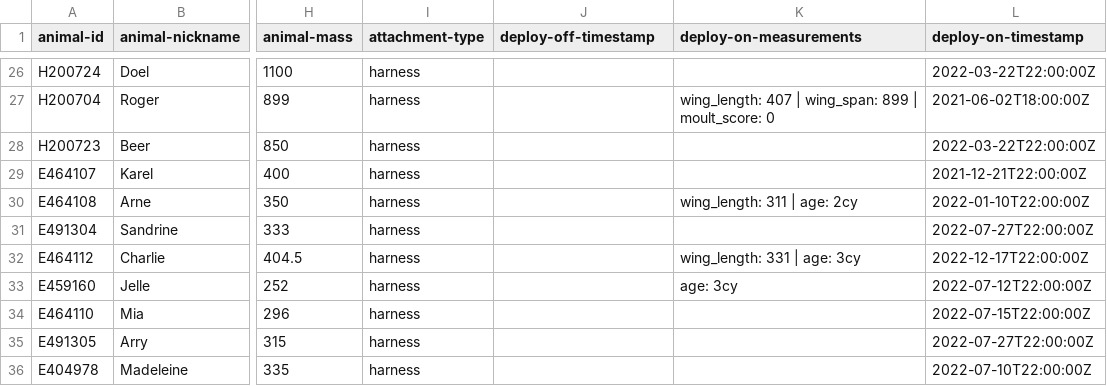
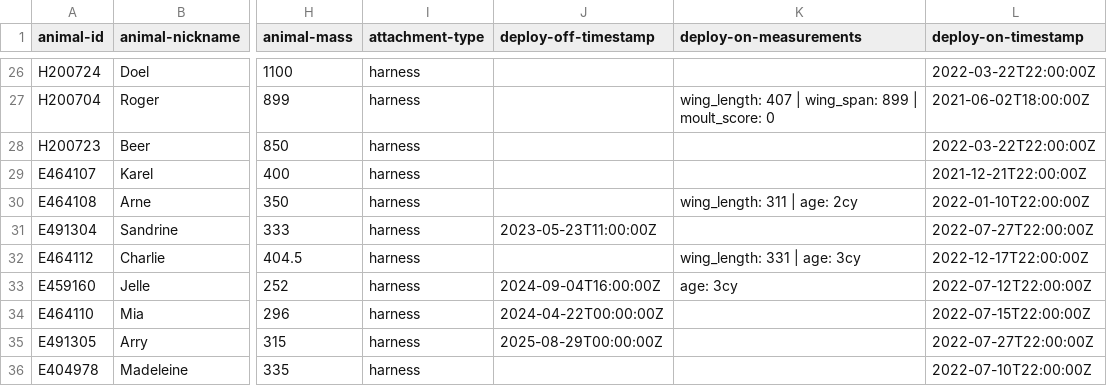
Before and after one commit to inbo/bird-tracking, a CSV file: data/processed/BOP_RODENT/movebank_ref_data.csv, drawn as a sheet; only a part is shown, gaps mark what is left out; the diff covers the shown part only; the diff names each change by its address in the sheet, - before the commit and + after, or states it on an @@ line.

```diff
--- a/data/processed/BOP_RODENT/movebank_ref_data.csv
+++ b/data/processed/BOP_RODENT/movebank_ref_data.csv
-J31 (deploy-off-timestamp): (empty)
+J31 (deploy-off-timestamp): 2023-05-23T11:00:00Z
-J33 (deploy-off-timestamp): (empty)
+J33 (deploy-off-timestamp): 2024-09-04T16:00:00Z
-J34 (deploy-off-timestamp): (empty)
+J34 (deploy-off-timestamp): 2024-04-22T00:00:00Z
-J35 (deploy-off-timestamp): (empty)
+J35 (deploy-off-timestamp): 2025-08-29T00:00:00Z
```
Also changed, not shown: 3 added rows and 8 edited cells elsewhere in this file.
